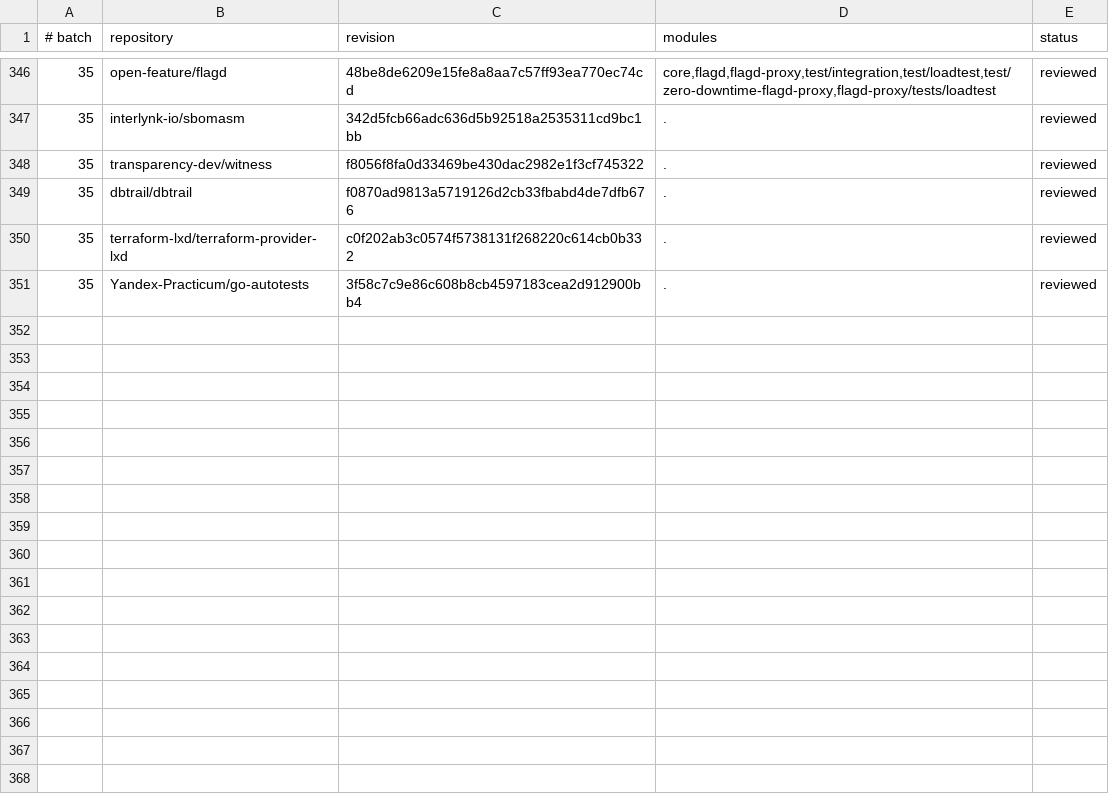
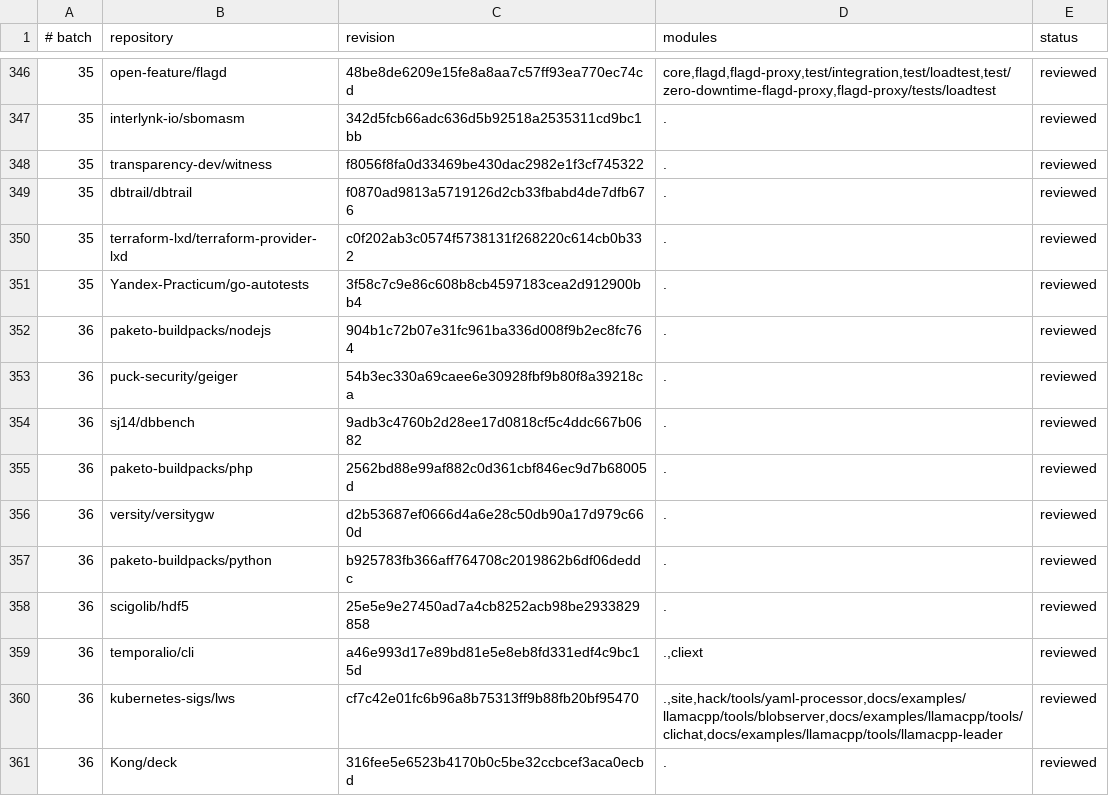
Before and after one commit to kojah/gohawk, a TSV file: benchmarks/precision/audits/500-repository.tsv, drawn as a sheet; only a part is shown, gaps mark what is left out; the diff names each change by its address in the sheet, - before the commit and + after, or states it on an @@ line.

Commit message:
record batch-thirty-six precision audit

```diff
--- a/benchmarks/precision/audits/500-repository.tsv
+++ b/benchmarks/precision/audits/500-repository.tsv
+row 352: 36 | paketo-buildpacks/nodejs | 904b1c72b07e31fc961ba336d008f9b2ec8fc764 | . | reviewed
+row 353: 36 | puck-security/geiger | 54b3ec330a69caee6e30928fbf9b80f8a39218ca | . | reviewed
+row 354: 36 | sj14/dbbench | 9adb3c4760b2d28ee17d0818cf5c4ddc667b0682 | . | reviewed
+row 355: 36 | paketo-buildpacks/php | 2562bd88e99af882c0d361cbf846ec9d7b68005d | . | reviewed
+row 356: 36 | versity/versitygw | d2b53687ef0666d4a6e28c50db90a17d979c660d | . | reviewed
+row 357: 36 | paketo-buildpacks/python | b925783fb366aff764708c2019862b6df06deddc | . | reviewed
+row 358: 36 | scigolib/hdf5 | 25e5e9e27450ad7a4cb8252acb98be2933829858 | . | reviewed
+row 359: 36 | temporalio/cli | a46e993d17e89bd81e5e8eb8fd331edf4c9bc15d | .,cliext | reviewed
+row 360: 36 | kubernetes-sigs/lws | cf7c42e01fc6b96a8b75313ff9b88fb20bf95470 | .,site,hack/tools/yaml-processor,docs/examples/llamacpp/tools/blobserver,docs/examples/llamacpp/tools/clichat,docs/examples/llamacpp/tools/llamacpp-leader | reviewed
+row 361: 36 | Kong/deck | 316fee5e6523b4170b0c5be32ccbcef3aca0ecbd | . | reviewed
```
Also changed, not shown: 5 other files.
